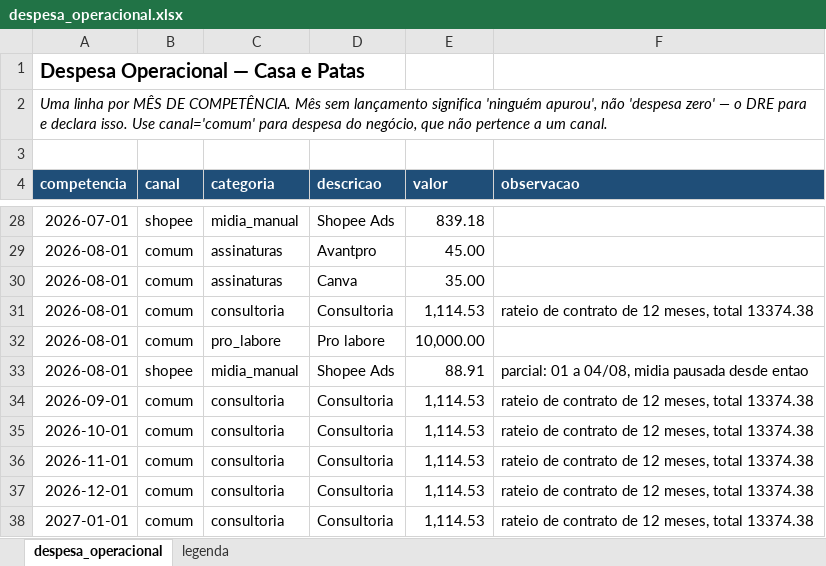
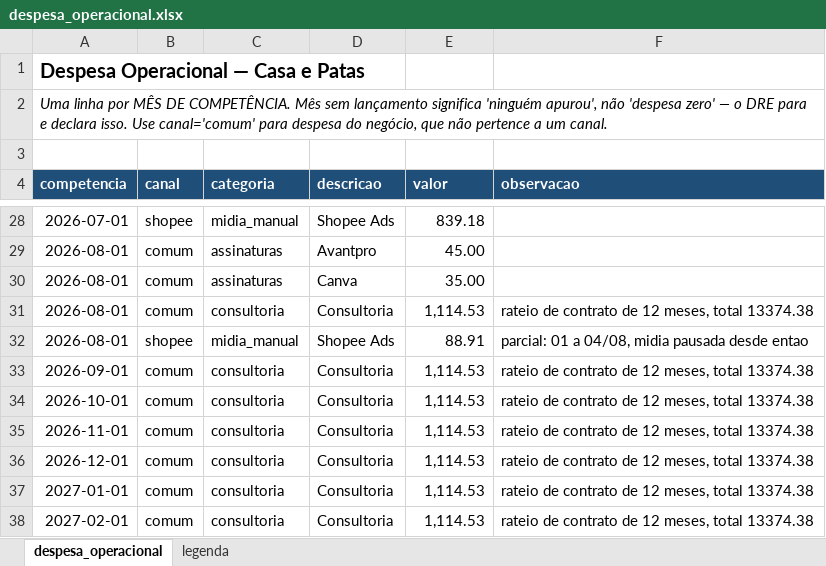
Before and after one commit to bhalencar/data-pipeline, an Excel workbook: extraction/planilhas/despesa_operacional.xlsx, sheet despesa_operacional, drawn as a sheet; only a part is shown, gaps mark what is left out; the shorter side is filled out with more unchanged rows; values as stored, in another font and other column widths than the file's, no borders; the diff names each change by its address in the sheet, - before the commit and + after, or states it on an @@ line.

Commit message:
README dos venvs, teste de campo orfao e DDL da sandbox
Fecha os tres itens do card #6, e remove o pro-labore que nao existiu.

README: registra os tres venvs e por que nao sao intercambiaveis. O
requirements.txt instala dbt-bigquery junto com google-cloud-*, e essa
combinacao trava comando dbt por ate 13 minutos em espera de I/O --
por isso dbt roda em ~/.venvs/cp-bigquery e nao no venv/ do projeto.
Registra tambem DBT_VERSION_CHECK=false, que vivia so no ~/.zshrc, e
openpyxl, que os scripts de export exigem e o dbt-bigquery nao traz.

Ganhou secao de deploy, que nao existia: builds submit E run jobs
update. O Cloud Run resolve a tag para digest fixo na criacao da
revisao e nao rele o :latest, entao build sozinho publica a imagem e
deixa o job na antiga, em silencio. Custou quatro manhas entre 21 e
24/08 recriando o gold com codigo velho.

Quatro afirmacoes erradas sairam do README. A pior dizia que
docs/dicionario_master_orders.md era copia congelada e nao devia ser
usada para decidir nada -- ela e a superficie de negocio do dicionario
desde 21/08, e o README contradizia a skill com enfase.

Teste dbt de campo orfao: varre o dataset gold inteiro pelo
INFORMATION_SCHEMA, sem filtro de tabela, entao tabela nova entra na
checagem sozinha. A juncao usa tabela E campo -- existem hoje 2 pares
de campo homonimo entre as duas tabelas do gold, e juntar so por campo
faria um cobrir o outro. Validado com orfao simulado, porque teste que
so prova que passa nao prova que pega.

DDL da sandbox versionado em docker/sql/003. A sandbox e a
log_execucao_agentes foram criadas pelo console e nao existiam no
repositorio -- se o projeto fosse recriado, a unica prova de que um
agente rodou sumiria. Idempotente, testado com as 22 linhas do log
preservadas. Cabecalho avisa que 001 e 002 sao PostgreSQL congelado e
este e GoogleSQL.

Pro-labore de R$ 10.000 em ago/26 removido da planilha e do seed:
Bruno confirmou que nao houve pro-labore em nenhum mes de 2026. Tirar
so do CSV traria a linha de volta no proximo export. A categoria
continua na lista permitida, para o lancamento futuro nao exigir
mudanca de codigo.

Verificacao: dbt build PASS=34 ERROR=0, com o teste novo rodando
depois dos modelos do gold. Despesa em 39 linhas e R$ 20.403,54.

```diff
--- a/extraction/planilhas/despesa_operacional.xlsx (sheet despesa_operacional)
+++ b/extraction/planilhas/despesa_operacional.xlsx (sheet despesa_operacional)
-row 32: 2026-08-01 | comum | pro_labore | Pro labore | 10,000.00
```
Also changed, not shown: 5 other files.
